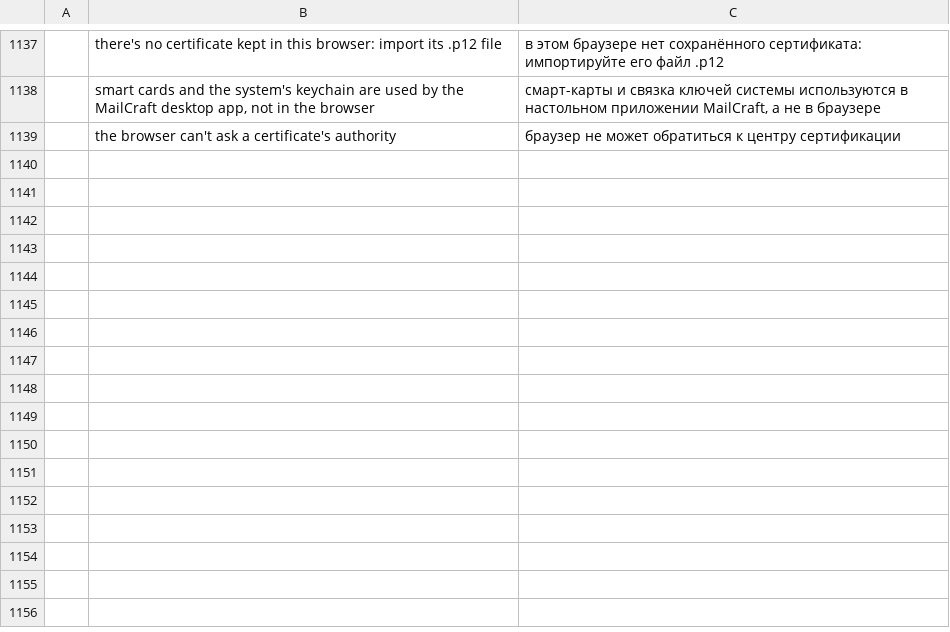
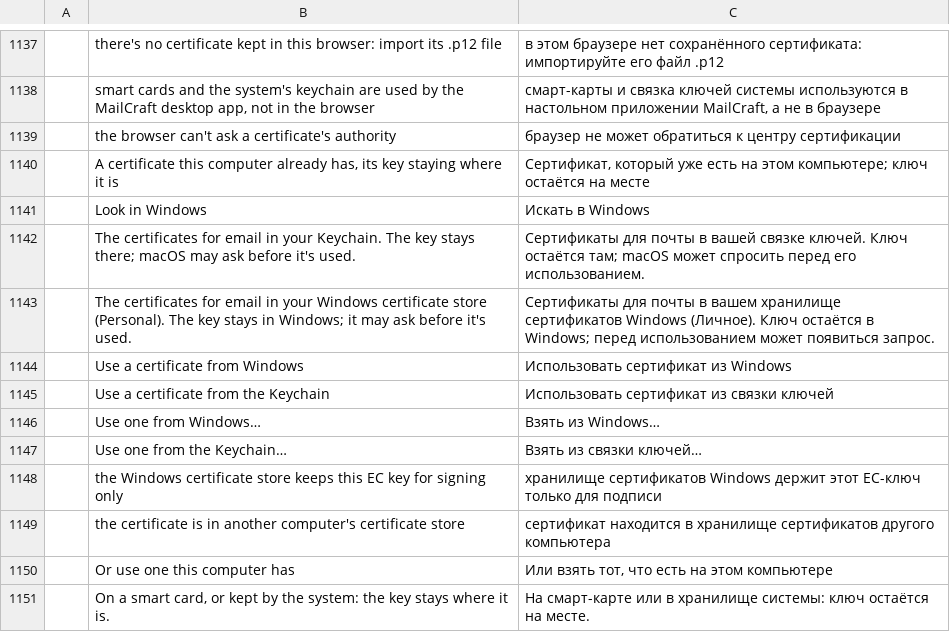
Before and after one commit to ZIDAN44/mailcraft, a TSV file: crates/ui-egui/src/i18n/ru.tsv, drawn as a sheet; only a part is shown, gaps mark what is left out; the diff names each change by its address in the sheet, - before the commit and + after, or states it on an @@ line.

Commit message:
S/MIME: use a certificate Windows or the Keychain already has
File › Info › Security has a row for a certificate this computer has, beside importing a file:
Use a smart card…, and Use one from Windows… (Use one from the Keychain… on macOS), which lists
the system's certificates for email that have a key, each with its issuer and key, and uses the
one chosen. The key stays where it is; MailCraft keeps only where to find it. Removing the
certificate in MailCraft forgets that, and leaves the system's own copy alone. The smart-card
dialog has Look in Windows too, and says its PIN is kept only when it asked for one.

The buttons had outgrown the certificate's row, the note running under them: the import keeps
the row, and a card or the system's store have one of their own.

Co-Authored-By: Epsilon-LLC <64039063+EpsilonLLC@users.noreply.github.com>

```diff
--- a/crates/ui-egui/src/i18n/ru.tsv
+++ b/crates/ui-egui/src/i18n/ru.tsv
+row 1140:  | A certificate this computer already has, its key staying where it is | Сертификат, который уже есть на этом компьютере; ключ остаётся на месте
+row 1141:  | Look in Windows | Искать в Windows
+row 1142:  | The certificates for email in your Keychain. The key stays there; macOS may ask before it's used. | Сертификаты для почты в вашей связке ключей. Ключ остаётся там; macOS может спросить перед его использованием.
+row 1143:  | The certificates for email in your Windows certificate store (Personal). The key stays in Windows; it may ask before it's used. | Сертификаты для почты в вашем хранилище сертификатов Windows (Личное). Ключ остаётся в Windows; перед использованием может появиться запрос.
+row 1144:  | Use a certificate from Windows | Использовать сертификат из Windows
+row 1145:  | Use a certificate from the Keychain | Использовать сертификат из связки ключей
+row 1146:  | Use one from Windows… | Взять из Windows…
+row 1147:  | Use one from the Keychain… | Взять из связки ключей…
+row 1148:  | the Windows certificate store keeps this EC key for signing only | хранилище сертификатов Windows держит этот EC-ключ только для подписи
+row 1149:  | the certificate is in another computer's certificate store | сертификат находится в хранилище сертификатов другого компьютера
+row 1150:  | Or use one this computer has | Или взять тот, что есть на этом компьютере
+row 1151:  | On a smart card, or kept by the system: the key stays where it is. | На смарт-карте или в хранилище системы: ключ остаётся на месте.
```
Also changed, not shown: crates/ui-egui/src/i18n/ar.tsv, crates/ui-egui/src/i18n/de.tsv, 17 other files.
